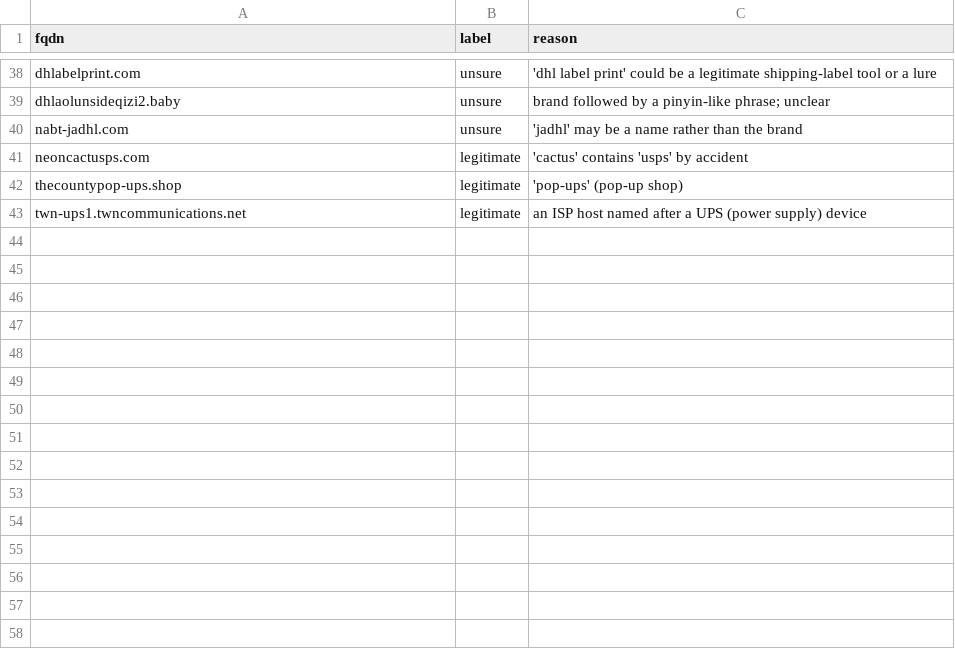
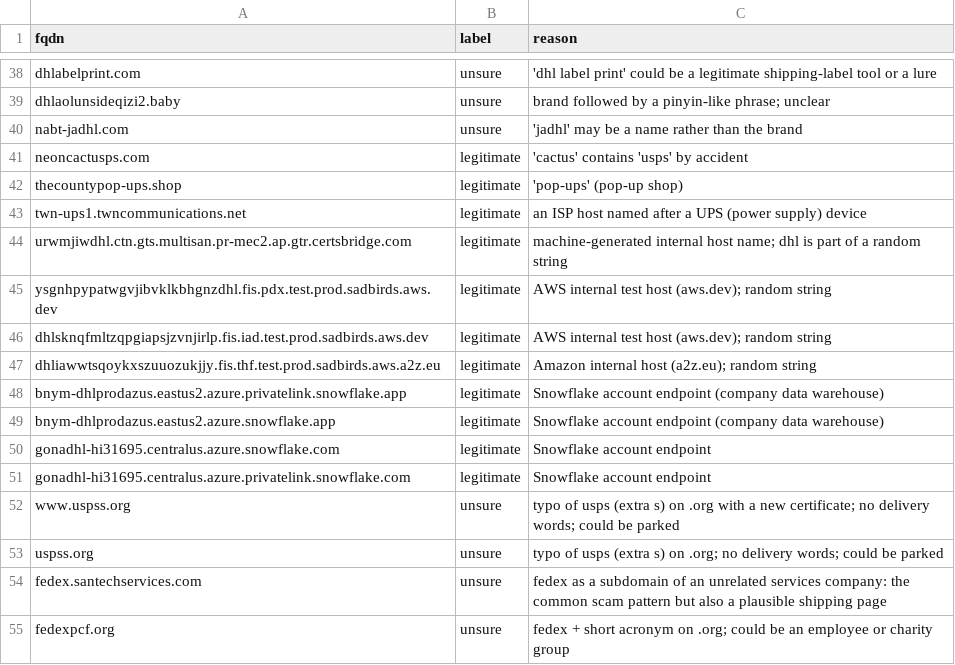
Before and after one commit to kstc707/job-search, a CSV file: projects/delivery-scam-watch/data/review/stream_review_2026-11-01.csv, drawn as a sheet; only a part is shown, gaps mark what is left out.

```diff
--- a/projects/delivery-scam-watch/data/review/stream_review_2026-11-01.csv
+++ b/projects/delivery-scam-watch/data/review/stream_review_2026-11-01.csv
@@ -43 +43,13 @@ thecountypop-ups.shop,legitimate,'pop-ups' (pop-up shop)
 twn-ups1.twncommunications.net,legitimate,an ISP host named after a UPS (power supply) device
+urwmjiwdhl.ctn.gts.multisan.pr-mec2.ap.gtr.certsbridge.com,legitimate,machine-generated internal host name; dhl is part of a random string
+ysgnhpypatwgvjibvklkbhgnzdhl.fis.pdx.test.prod.sadbirds.aws.dev,legitimate,AWS internal test host (aws.dev); random string
+dhlsknqfmltzqpgiapsjzvnjirlp.fis.iad.test.prod.sadbirds.aws.dev,legitimate,AWS internal test host (aws.dev); random string
+dhliawwtsqoykxszuuozukjjy.fis.thf.test.prod.sadbirds.aws.a2z.eu,legitimate,Amazon internal host (a2z.eu); random string
+bnym-dhlprodazus.eastus2.azure.privatelink.snowflake.app,legitimate,Snowflake account endpoint (company data warehouse)
+bnym-dhlprodazus.eastus2.azure.snowflake.app,legitimate,Snowflake account endpoint (company data warehouse)
+gonadhl-hi31695.centralus.azure.snowflake.com,legitimate,Snowflake account endpoint
+gonadhl-hi31695.centralus.azure.privatelink.snowflake.com,legitimate,Snowflake account endpoint
+www.uspss.org,unsure,typo of usps (extra s) on .org with a new certificate; no delivery words; could be parked
+uspss.org,unsure,typo of usps (extra s) on .org; no delivery words; could be parked
+fedex.santechservices.com,unsure,fedex as a subdomain of an unrelated services company: the common scam pattern but also a plausible shipping page
+fedexpcf.org,unsure,fedex + short acronym on .org; could be an employee or charity group
```
Also changed, not shown: 7 other files.
